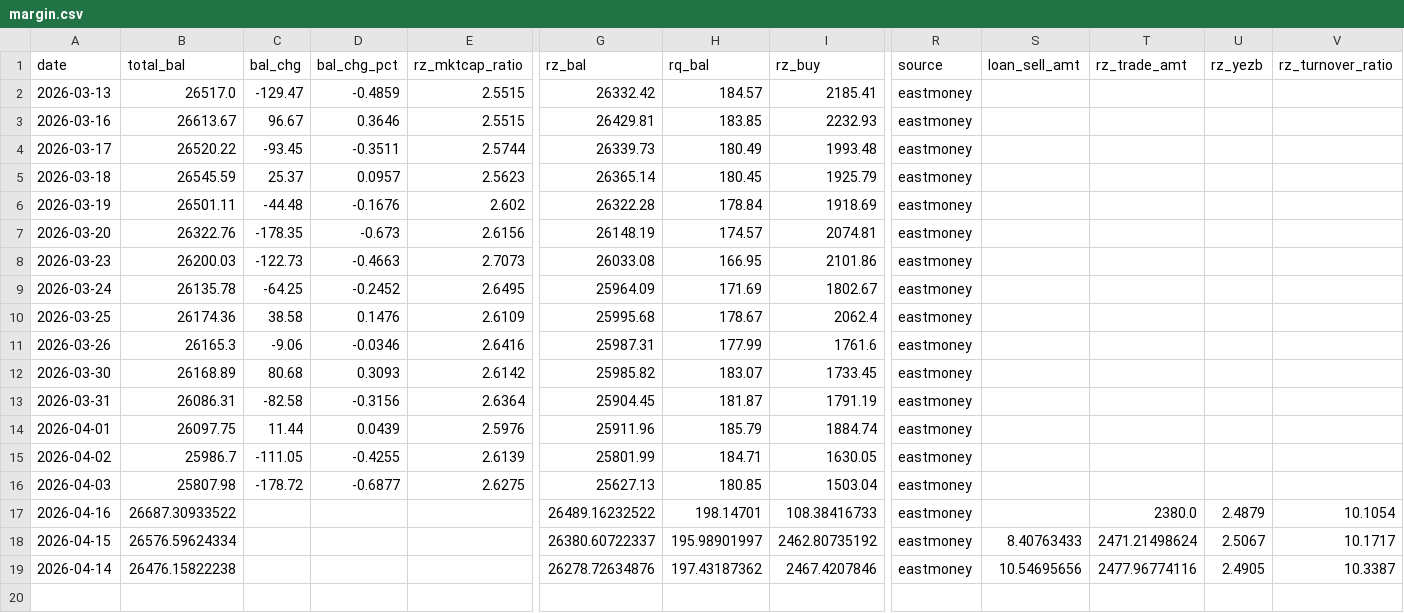
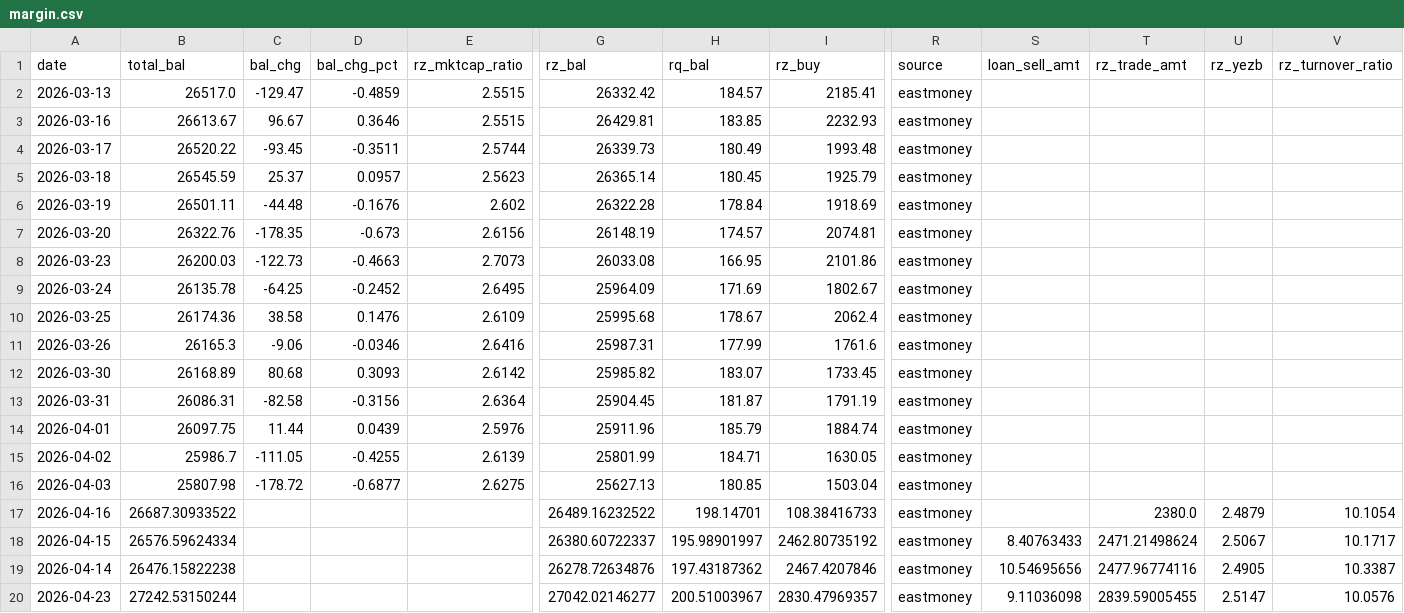
Before and after one commit to jakeiee/stock-signal, a CSV file: market_monitor/data/margin.csv, drawn as a sheet; only a part is shown, gaps mark what is left out; rows hold the shown columns only; the diff names each change by its address in the sheet, - before the commit and + after, or states it on an @@ line.

```diff
--- a/market_monitor/data/margin.csv
+++ b/market_monitor/data/margin.csv
+row 20: 2026-04-23 | 27242.53150244 |  |  |  | 27042.02146277 | 200.51003967 | 2830.47969357 | eastmoney | 9.11036098 | 2839.59005455 | 2.5147 | 10.0576
```
Also changed, not shown: dividend_monitor/dividend_index_valuation.csv, market_monitor/data/liquidity.csv, 9 other files.
